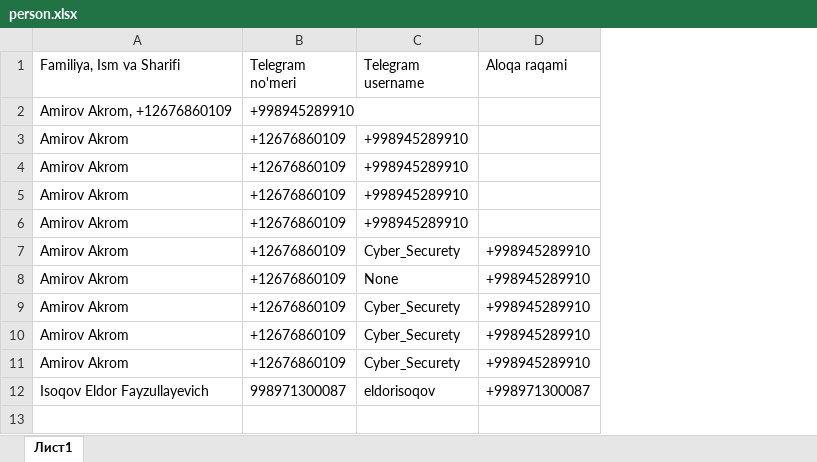
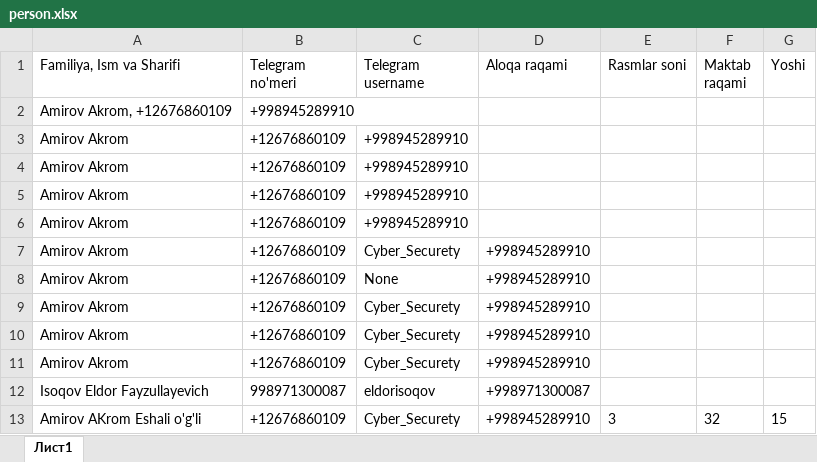
Before and after one commit to AkrombekAmirov/Rassomchilik_bot, an Excel workbook: file_service/person.xlsx, sheet Лист1, drawn as a sheet; values as stored, in another font and other column widths than the file's, no borders; the diff names each change by its address in the sheet, - before the commit and + after, or states it on an @@ line.

```diff
--- a/file_service/person.xlsx (sheet Лист1)
+++ b/file_service/person.xlsx (sheet Лист1)
+column E (Rasmlar soni), empty
+column F (Maktab raqami), empty
+column G (Yoshi), empty
+row 13: Amirov AKrom Eshali o'g'li | +12676860109 | Cyber_Securety | +998945289910 | 3 | 32 | 15
```
Also changed, not shown: 2 other files.
